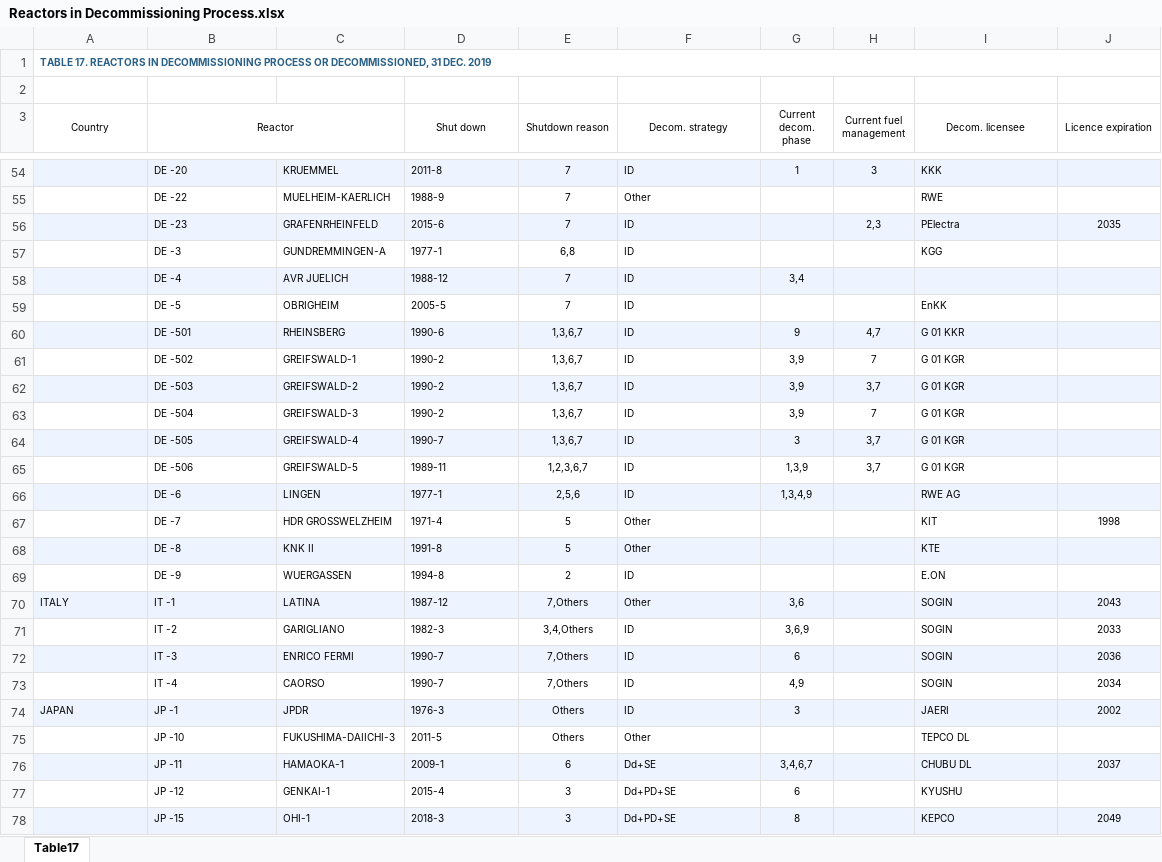
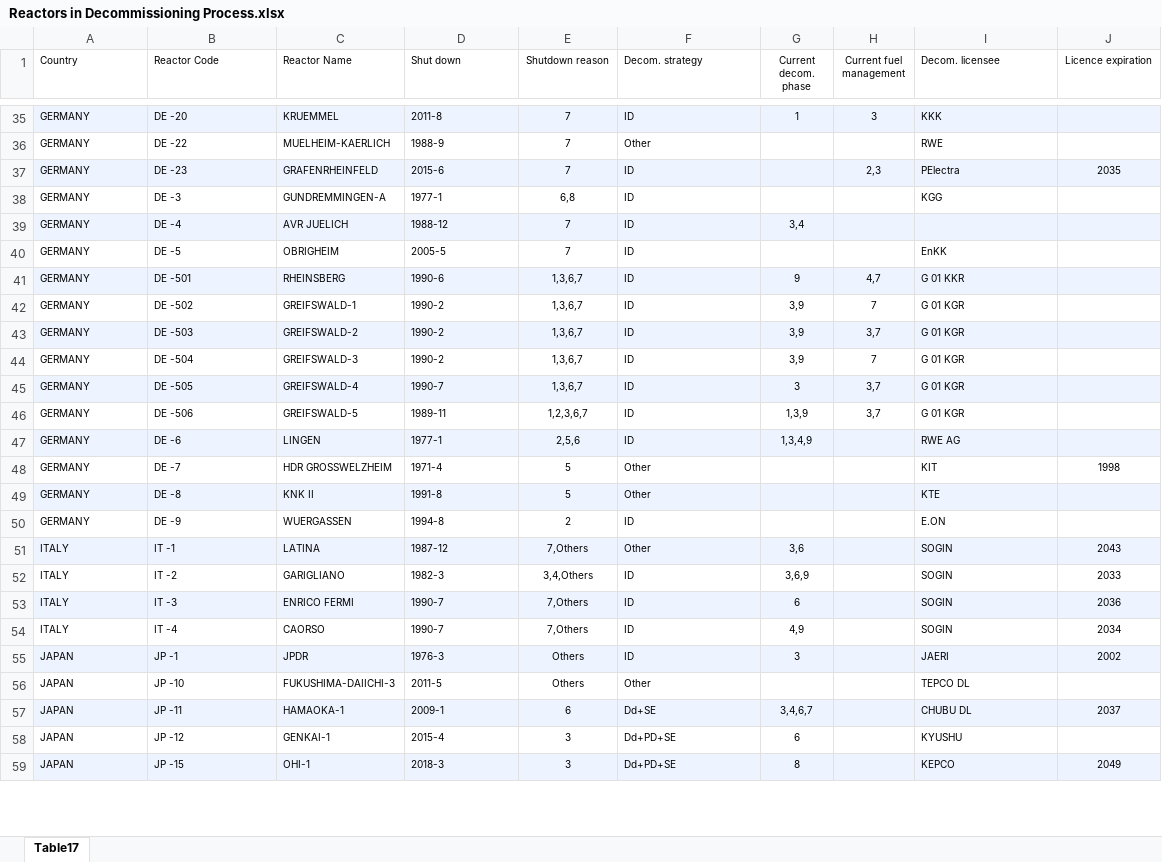
Before and after one commit to d-bowen/nuclear-history-capstone, an Excel workbook: data/reactors/Reactors in Decommissioning Process.xlsx, sheet Table17, drawn as a sheet; only a part is shown, gaps mark what is left out; values as stored, in another font and other column widths than the file's, no borders; removed rows and columns are numbered as before the commit, all else as after; the diff covers the shown part only; the diff names each change by its address in the sheet, - before the commit and + after, or states it on an @@ line.

```diff
--- a/data/reactors/Reactors in Decommissioning Process.xlsx (sheet Table17)
+++ b/data/reactors/Reactors in Decommissioning Process.xlsx (sheet Table17)
-row 1: TABLE 17. REACTORS IN DECOMMISSIONING PROCESS OR DECOMMISSIONED, 31 DEC. 2019
-row 2: (empty)
-A1:B1 alignment: center
+A1:B1 alignment: left
-A3:A4 merged
-B1: Reactor
+B1: Reactor Code
-B3:C3 merged
-C1: (empty)
+C1: Reactor Name
-D1 alignment: center
+D1 alignment: left
-D3:D4 merged
-E3:E4 merged
-F1 alignment: center
+F1 alignment: left
-F3:F4 merged
-G3:G4 merged
-H3:H4 merged
-I1 alignment: center
+I1 alignment: left
-I3:I4 merged
-J3:J4 merged
-A35:A50 (Country): (empty)
+A35:A50 (Country): GERMANY
-A52:A54 (Country): (empty)
+A52:A54 (Country): ITALY
-A56:A59 (Country): (empty)
+A56:A59 (Country): JAPAN
```
Also changed, not shown: 88 removed rows and 105 edited cells elsewhere in this sheet, data/reactors/Reactors Permanently Shut Down.xlsx, 24 other files.
